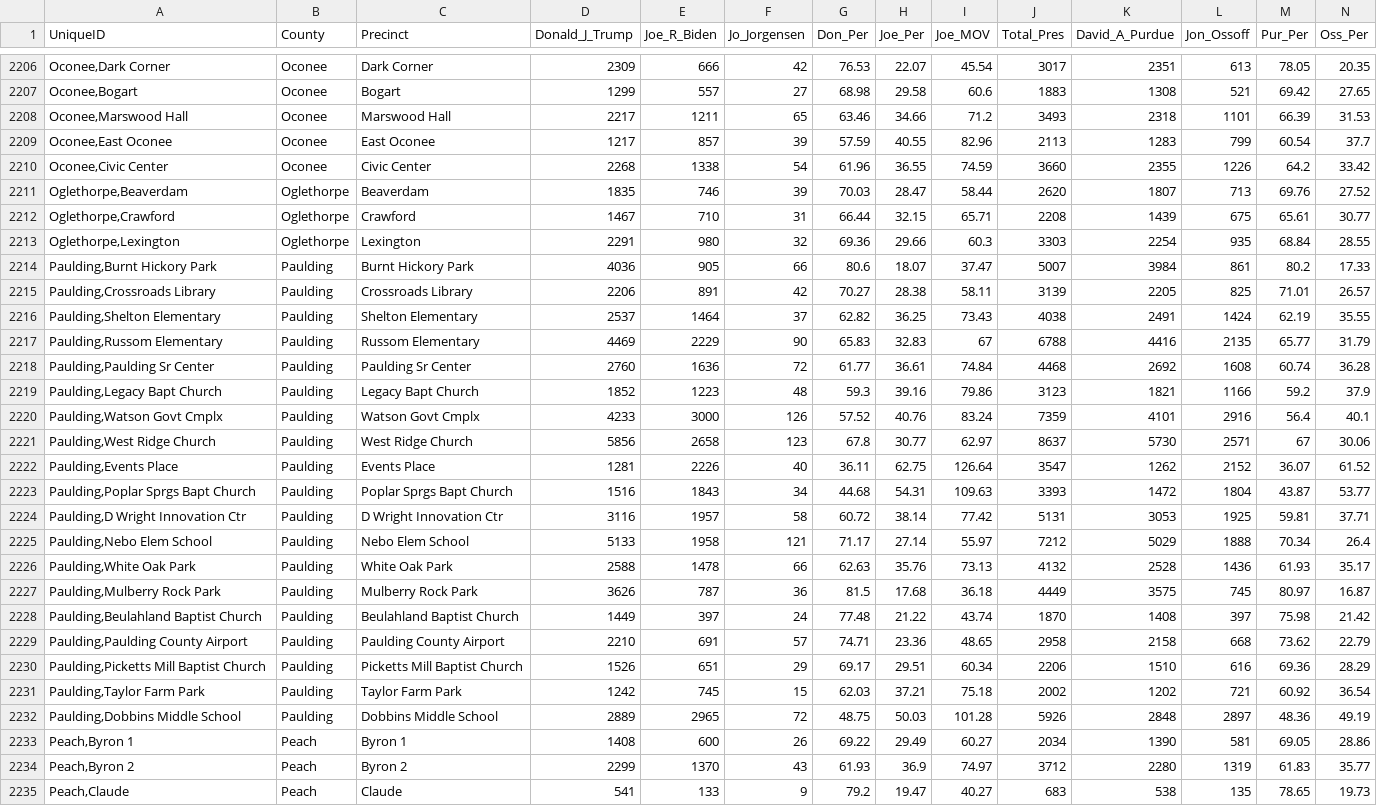
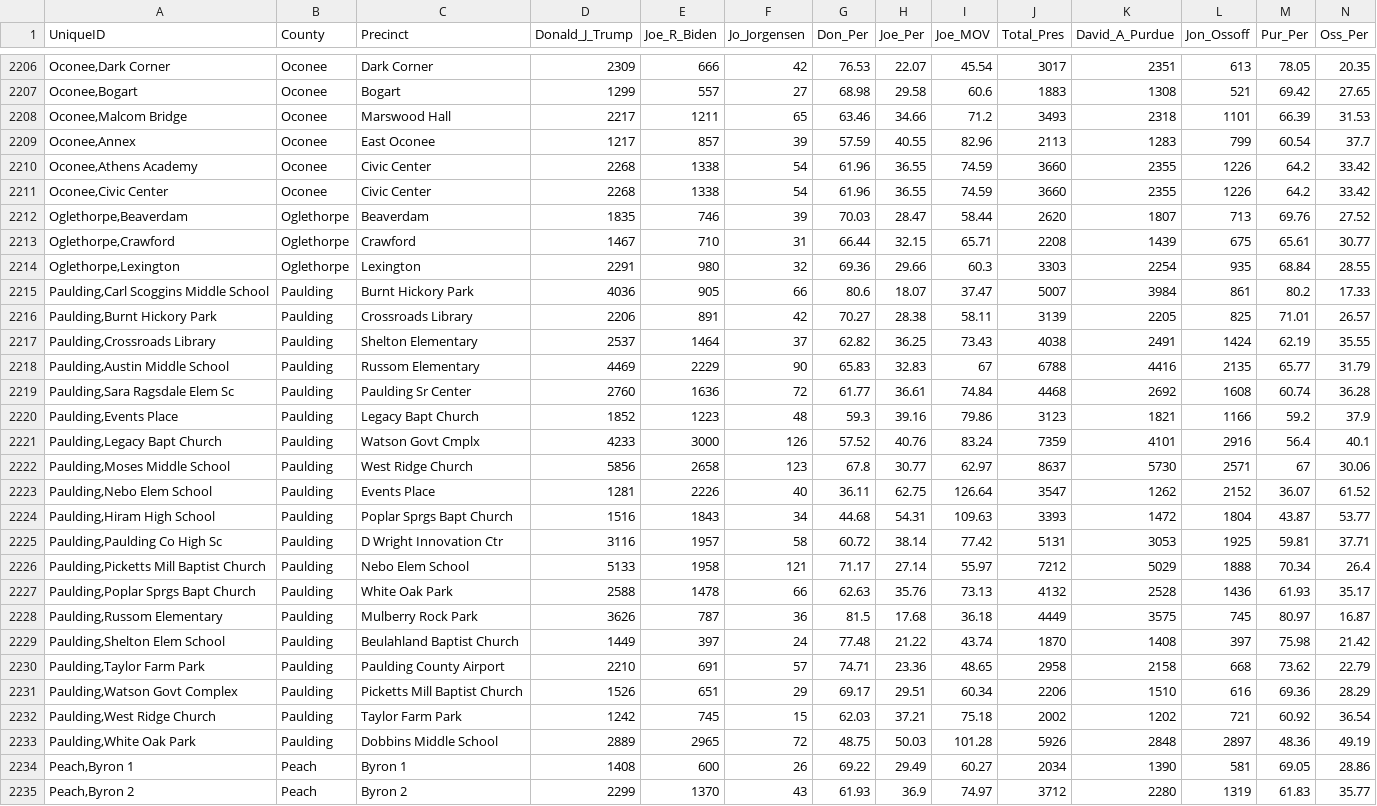
Before and after one commit to giacomomigliore/USA2020Elections, a CSV file: GA_by_precinct.csv, drawn as a sheet; only a part is shown, gaps mark what is left out; the shorter side is filled out with more unchanged rows; addresses are those after the commit; rows hold the shown columns only; the diff names each change by its address in the sheet, - before the commit and + after, or states it on an @@ line.

Commit message:
Update GA_by_precinct.csv

```diff
--- a/GA_by_precinct.csv
+++ b/GA_by_precinct.csv
-A2208 (UniqueID): Oconee,Marswood Hall
+A2208 (UniqueID): Oconee,Malcom Bridge
-A2209 (UniqueID): Oconee,East Oconee
+A2209 (UniqueID): Oconee,Annex
+row 2210: Oconee,Athens Academy | Oconee | Civic Center | 2268 | 1338 | 54 | 61.96 | 36.55 | 74.59 | 3660 | 2355 | 1226 | 64.2 | 33.42
-A2215 (UniqueID): Paulding,Burnt Hickory Park
+A2215 (UniqueID): Paulding,Carl Scoggins Middle School
-A2216 (UniqueID): Paulding,Crossroads Library
+A2216 (UniqueID): Paulding,Burnt Hickory Park
-A2217 (UniqueID): Paulding,Shelton Elementary
+A2217 (UniqueID): Paulding,Crossroads Library
-A2218 (UniqueID): Paulding,Russom Elementary
+A2218 (UniqueID): Paulding,Austin Middle School
-A2219 (UniqueID): Paulding,Paulding Sr Center
+A2219 (UniqueID): Paulding,Sara Ragsdale Elem Sc
-A2220 (UniqueID): Paulding,Legacy Bapt Church
+A2220 (UniqueID): Paulding,Events Place
-A2221 (UniqueID): Paulding,Watson Govt Cmplx
+A2221 (UniqueID): Paulding,Legacy Bapt Church
-A2222 (UniqueID): Paulding,West Ridge Church
+A2222 (UniqueID): Paulding,Moses Middle School
-A2223 (UniqueID): Paulding,Events Place
+A2223 (UniqueID): Paulding,Nebo Elem School
-A2224 (UniqueID): Paulding,Poplar Sprgs Bapt Church
+A2224 (UniqueID): Paulding,Hiram High School
-A2225 (UniqueID): Paulding,D Wright Innovation Ctr
+A2225 (UniqueID): Paulding,Paulding Co High Sc
-A2226 (UniqueID): Paulding,Nebo Elem School
+A2226 (UniqueID): Paulding,Picketts Mill Baptist Church
-A2227 (UniqueID): Paulding,White Oak Park
+A2227 (UniqueID): Paulding,Poplar Sprgs Bapt Church
-A2228 (UniqueID): Paulding,Mulberry Rock Park
+A2228 (UniqueID): Paulding,Russom Elementary
-A2229 (UniqueID): Paulding,Beulahland Baptist Church
+A2229 (UniqueID): Paulding,Shelton Elem School
-A2230 (UniqueID): Paulding,Paulding County Airport
+A2230 (UniqueID): Paulding,Taylor Farm Park
-A2231 (UniqueID): Paulding,Picketts Mill Baptist Church
+A2231 (UniqueID): Paulding,Watson Govt Complex
-A2232 (UniqueID): Paulding,Taylor Farm Park
+A2232 (UniqueID): Paulding,West Ridge Church
-A2233 (UniqueID): Paulding,Dobbins Middle School
+A2233 (UniqueID): Paulding,White Oak Park
```
